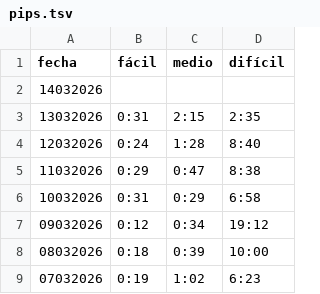
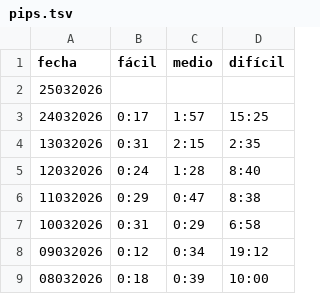
Before and after one commit to vhgauto/vhgauto.github.io, a TSV file: datos/pips.tsv, drawn as a sheet; only a part is shown; the shorter side is filled out with more unchanged rows.

```diff
--- a/datos/pips.tsv
+++ b/datos/pips.tsv
@@ -1,3 +1,4 @@
 fecha	fácil	medio	difícil
-14032026	
+25032026	
+24032026	0:17	1:57	15:25
 13032026	0:31	2:15	2:35
```
Also changed, not shown: datos/sudoku.tsv.
